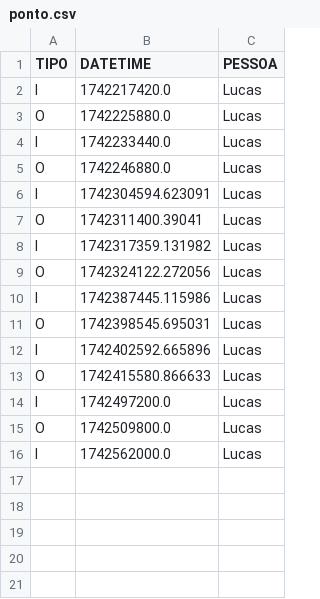
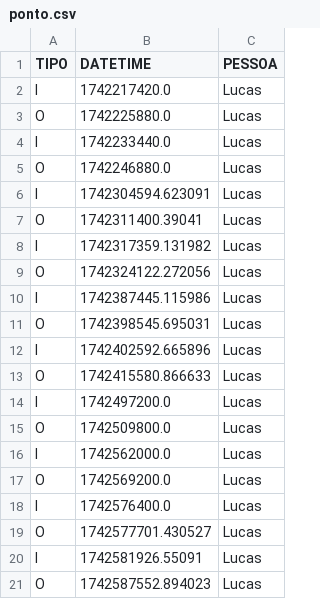
Before and after one commit to lucasgfeldmann/projeto-ponto, a CSV file: ponto.csv, drawn as a sheet.

```diff
--- a/ponto.csv
+++ b/ponto.csv
@@ -16 +16,6 @@ O,1742509800.0,Lucas
 I,1742562000.0,Lucas
+O,1742569200.0,Lucas
+I,1742576400.0,Lucas
+O,1742577701.430527,Lucas
+I,1742581926.55091,Lucas
+O,1742587552.894023,Lucas
```
Also changed, not shown: 1 other file.
